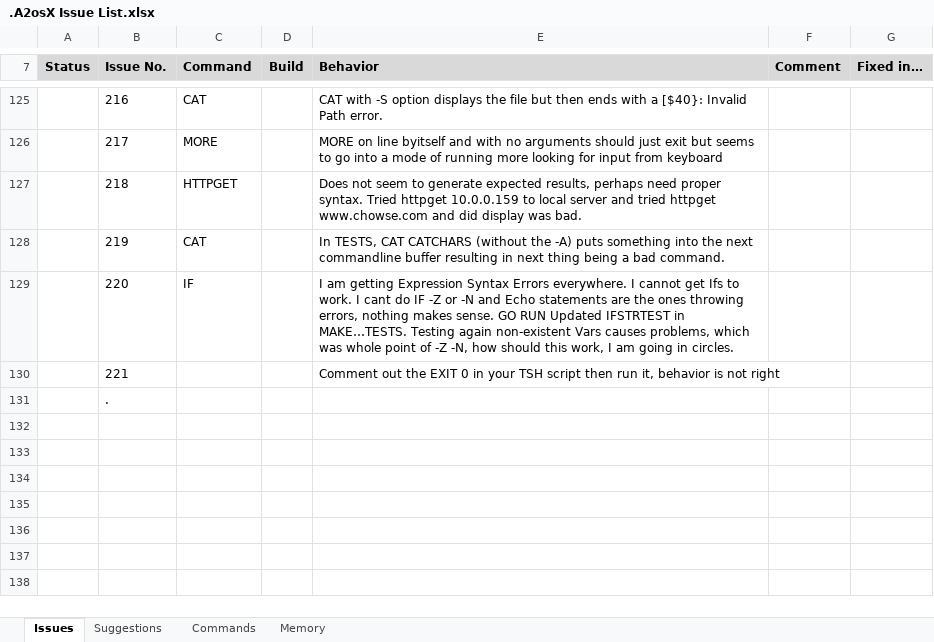
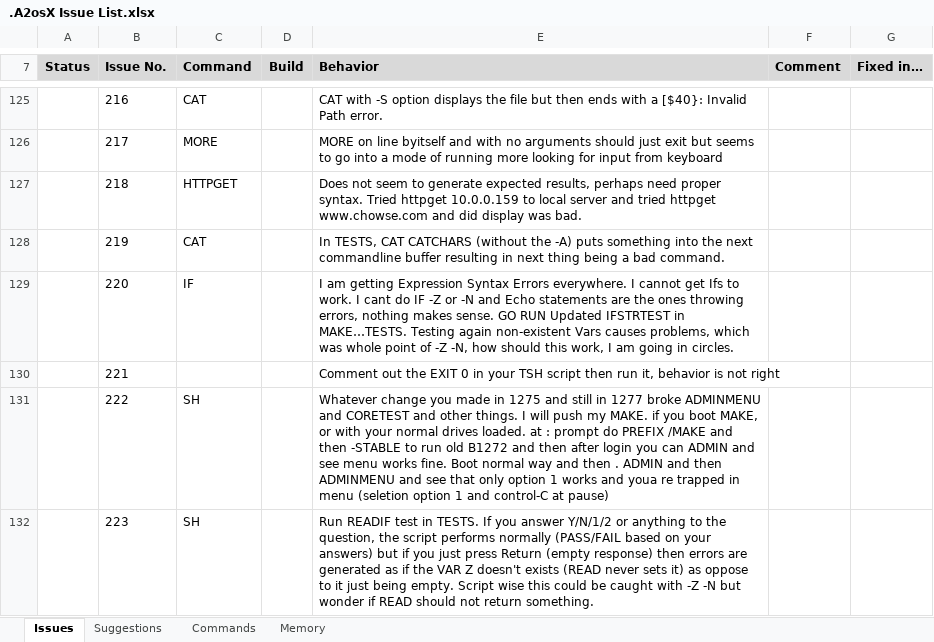
Before and after one commit to A2osX/A2osX, an Excel workbook: .A2osX Issue List.xlsx, sheet Issues, drawn as a sheet; only a part is shown, gaps mark what is left out; values as stored, in another font and other column widths than the file's, no borders; removed rows and columns are numbered as before the commit, all else as after; the diff names each change by its address in the sheet, - before the commit and + after, or states it on an @@ line.

```diff
--- a/.A2osX Issue List.xlsx (sheet Issues)
+++ b/.A2osX Issue List.xlsx (sheet Issues)
-row 131:  | .
+row 131:  | 222 | SH |  | Whatever change you made in 1275 and still in 1277 broke ADMINMENU and CORETEST and other things. I will push my MAKE. if you boot MAKE, or with your normal drives loaded. at : prompt do PREFIX /MAKE and then -STABLE to run old B1272 and then after login you can ADMIN and see menu works fine. Boot normal way and then . ADMIN and then ADMINMENU and see that only option 1 works and youa re trapped in menu (seletion option 1 and control-C at pause)
+row 132:  | 223 | SH |  | Run READIF test in TESTS. If you answer Y/N/1/2 or anything to the question, the script performs normally (PASS/FAIL based on your answers) but if you just press Return (empty response) then errors are generated as if the VAR Z doesn't exists (READ never sets it) as oppose to it just being empty. Script wise this could be caught with -Z -N but wonder if READ should not return something.
```
Also changed, not shown: 4 other files.
